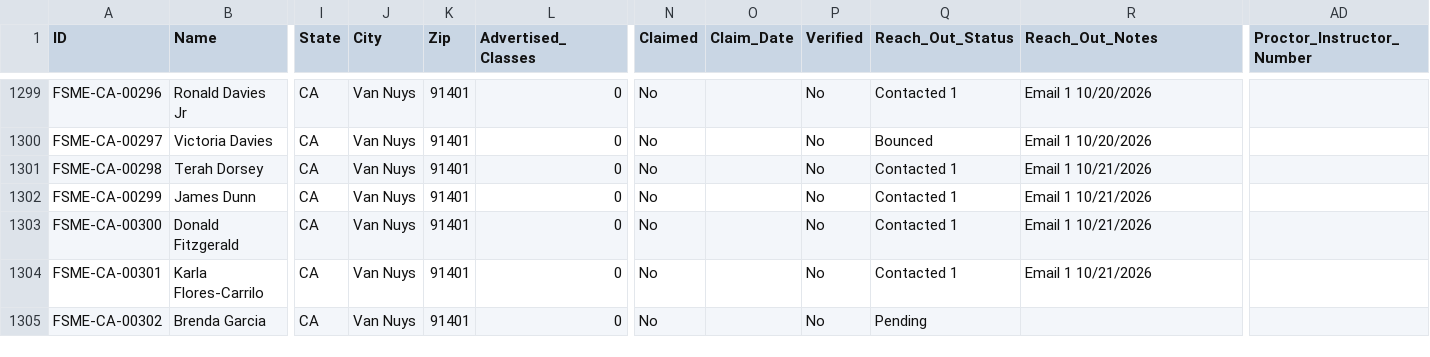
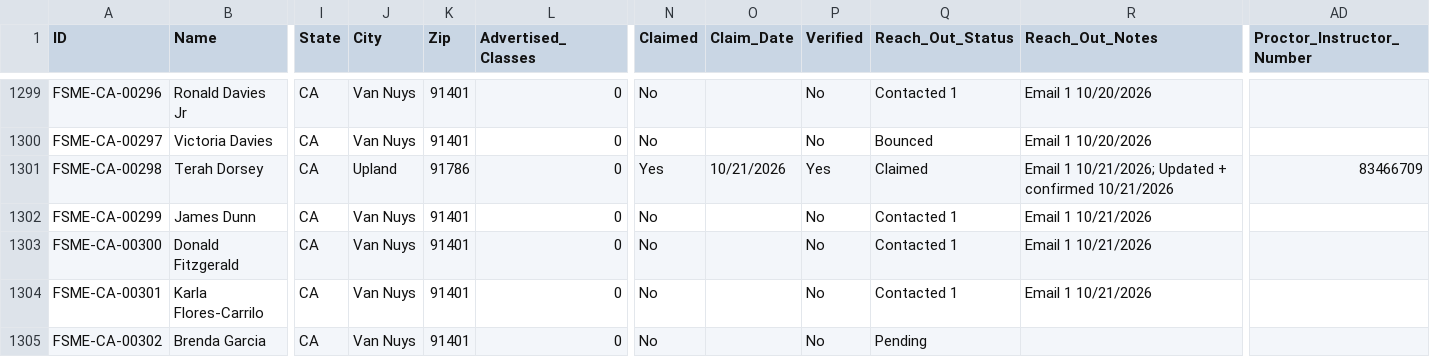
Before and after one commit to novernmanagement-coder/FSME-Tools, a CSV file: FoodSafetyMadeEasy/FSME Proctor Directory.csv, drawn as a sheet; only a part is shown, gaps mark what is left out; the diff names each change by its address in the sheet, - before the commit and + after, or states it on an @@ line.

Commit message:
Listing updated: Terah Dorsey

```diff
--- a/FoodSafetyMadeEasy/FSME Proctor Directory.csv
+++ b/FoodSafetyMadeEasy/FSME Proctor Directory.csv
-J1301 (City): Van Nuys
+J1301 (City): Upland
-K1301 (Zip): 91401
+K1301 (Zip): 91786
-N1301 (Claimed): No
+N1301 (Claimed): Yes
-O1301 (Claim_Date): (empty)
+O1301 (Claim_Date): 10/21/2026
-P1301 (Verified): No
+P1301 (Verified): Yes
-Q1301 (Reach_Out_Status): Contacted 1
+Q1301 (Reach_Out_Status): Claimed
-R1301 (Reach_Out_Notes): Email 1 10/21/2026
+R1301 (Reach_Out_Notes): Email 1 10/21/2026; Updated + confirmed 10/21/2026
-AD1301 (Proctor_Instructor_Number): (empty)
+AD1301 (Proctor_Instructor_Number): 83466709
```
